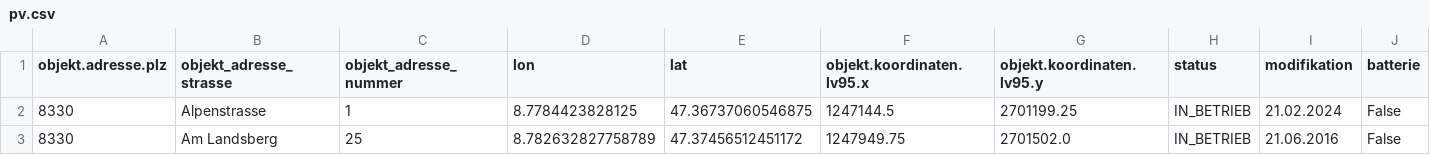
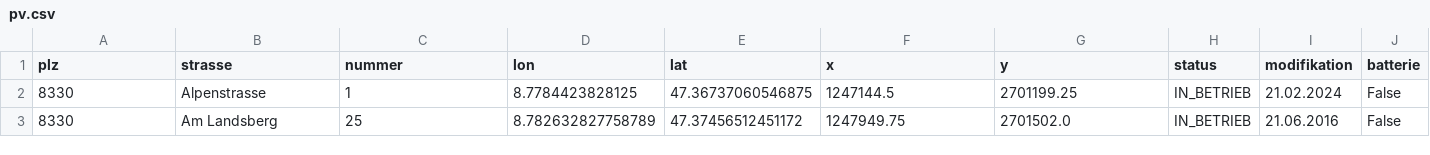
Before and after one commit to loeti82/firemap, a CSV file: pv.csv, drawn as a sheet; only a part is shown; the diff names each change by its address in the sheet, - before the commit and + after, or states it on an @@ line.

Commit message:
rename headers

```diff
--- a/pv.csv
+++ b/pv.csv
-A1: objekt.adresse.plz
+A1: plz
-B1: objekt_adresse_strasse
+B1: strasse
-C1: objekt_adresse_nummer
+C1: nummer
-F1: objekt.koordinaten.lv95.x
+F1: x
-G1: objekt.koordinaten.lv95.y
+G1: y
```
